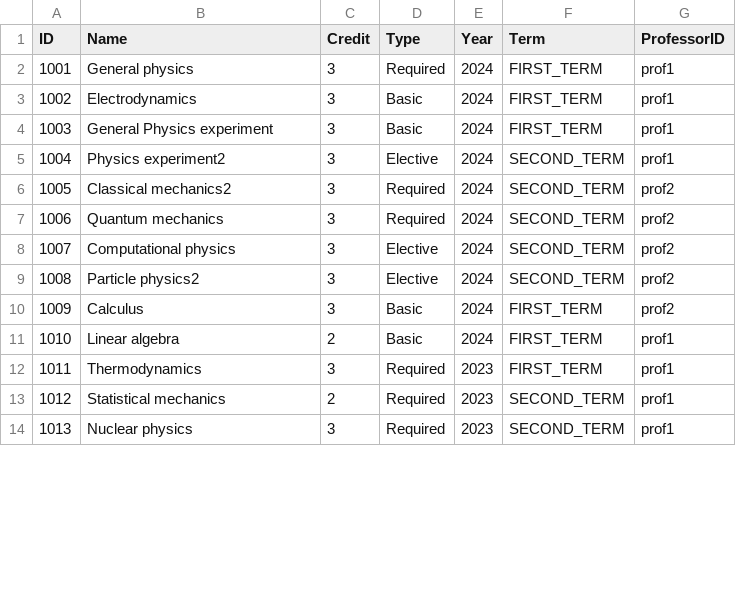
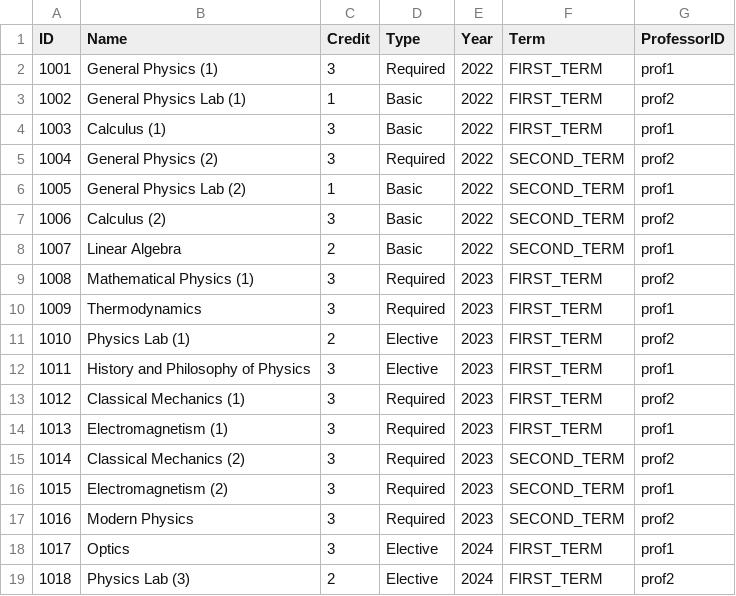
Before and after one commit to sysmae/StudentCpp3, a CSV file: StudentCpp/subjects.csv, drawn as a sheet; only a part is shown; removed rows and columns are numbered as before the commit, all else as after; the diff covers the shown part only; the diff names each change by its address in the sheet, - before the commit and + after, or states it on an @@ line.

Commit message:
모든과목

```diff
--- a/StudentCpp/subjects.csv
+++ b/StudentCpp/subjects.csv
-B2 (Name): General physics
+B2 (Name): General Physics (1)
-E2 (Year): 2024
+E2 (Year): 2022
+row 3: 1002 | General Physics Lab (1) | 1 | Basic | 2022 | FIRST_TERM | prof2
@@ column A (ID) renumbered between rows 4 and 30 @@
-B4 (Name): Electrodynamics
+B4 (Name): Calculus (1)
-E4 (Year): 2024
+E4 (Year): 2022
-row 4: 1003 | General Physics experiment | 3 | Basic | 2024 | FIRST_TERM | prof1
-row 5: 1004 | Physics experiment2 | 3 | Elective | 2024 | SECOND_TERM | prof1
-B5 (Name): Classical mechanics2
+B5 (Name): General Physics (2)
-E5 (Year): 2024
+E5 (Year): 2022
-row 7: 1006 | Quantum mechanics | 3 | Required | 2024 | SECOND_TERM | prof2
-row 8: 1007 | Computational physics | 3 | Elective | 2024 | SECOND_TERM | prof2
-row 9: 1008 | Particle physics2 | 3 | Elective | 2024 | SECOND_TERM | prof2
+row 6: 1005 | General Physics Lab (2) | 1 | Basic | 2022 | SECOND_TERM | prof1
-B7 (Name): Calculus
+B7 (Name): Calculus (2)
-E7:E8 (Year): 2024
+E7:E8 (Year): 2022
-F7:F8 (Term): FIRST_TERM
+F7:F8 (Term): SECOND_TERM
-B8 (Name): Linear algebra
+B8 (Name): Linear Algebra
+row 9: 1008 | Mathematical Physics (1) | 3 | Required | 2023 | FIRST_TERM | prof2
+row 11: 1010 | Physics Lab (1) | 2 | Elective | 2023 | FIRST_TERM | prof2
+row 12: 1011 | History and Philosophy of Physics | 3 | Elective | 2023 | FIRST_TERM | prof1
+row 13: 1012 | Classical Mechanics (1) | 3 | Required | 2023 | FIRST_TERM | prof2
+row 14: 1013 | Electromagnetism (1) | 3 | Required | 2023 | FIRST_TERM | prof1
-B15 (Name): Statistical mechanics
+B15 (Name): Classical Mechanics (2)
-C15 (Credit): 2
+C15 (Credit): 3
-G15 (ProfessorID): prof1
+G15 (ProfessorID): prof2
-B16 (Name): Nuclear physics
+B16 (Name): Electromagnetism (2)
+row 17: 1016 | Modern Physics | 3 | Required | 2023 | SECOND_TERM | prof2
+row 18: 1017 | Optics | 3 | Elective | 2024 | FIRST_TERM | prof1
+row 19: 1018 | Physics Lab (3) | 2 | Elective | 2024 | FIRST_TERM | prof2
```
Also changed, not shown: 9 added rows, 1 removed row and 5 edited cells elsewhere in this file.
